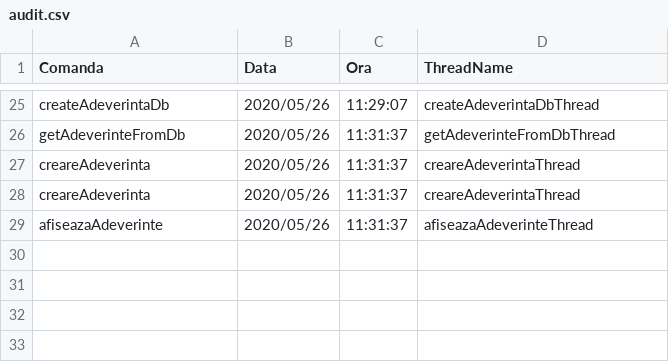
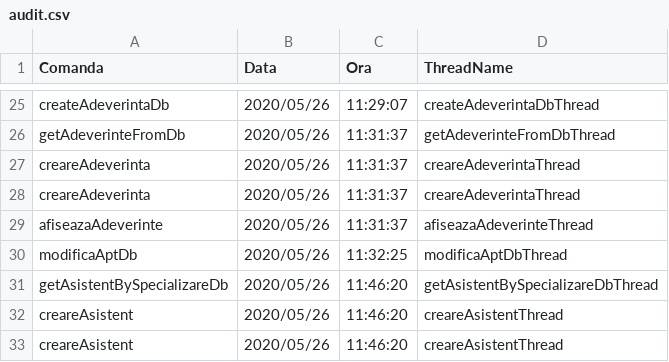
Before and after one commit to cameliapatilea/pao-labs, a CSV file: Proiect/out/production/proiectPAO/excel/audit.csv, drawn as a sheet; only a part is shown, gaps mark what is left out.

```diff
--- a/Proiect/out/production/proiectPAO/excel/audit.csv
+++ b/Proiect/out/production/proiectPAO/excel/audit.csv
@@ -29 +29,5 @@ creareAdeverinta,2020/05/26,11:31:37,creareAdeverintaThread
 afiseazaAdeverinte,2020/05/26,11:31:37,afiseazaAdeverinteThread
+modificaAptDb,2020/05/26,11:32:25,modificaAptDbThread
+getAsistentBySpecializareDb,2020/05/26,11:46:20,getAsistentBySpecializareDbThread
+creareAsistent,2020/05/26,11:46:20,creareAsistentThread
+creareAsistent,2020/05/26,11:46:20,creareAsistentThread
```
Also changed, not shown: Proiect/src/excel/audit.csv, 1 other file.
